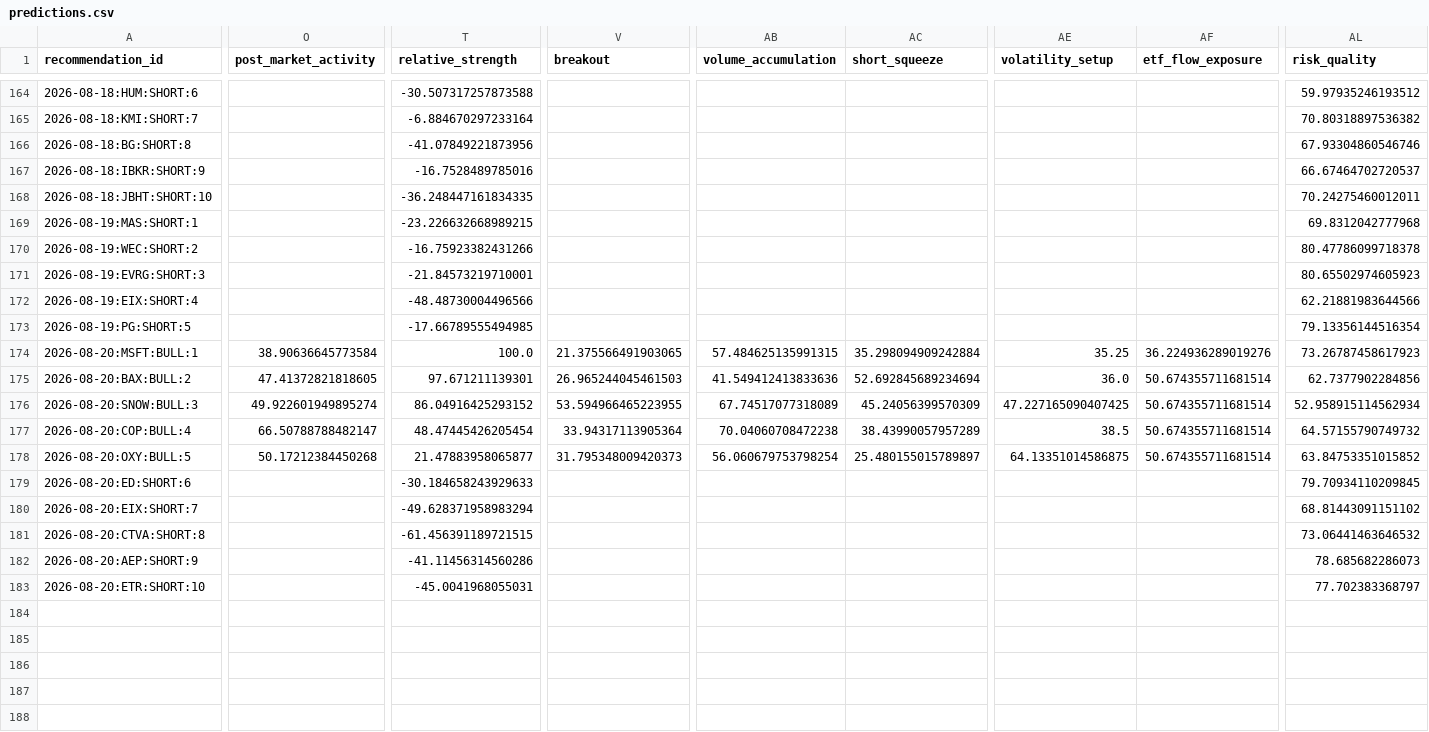
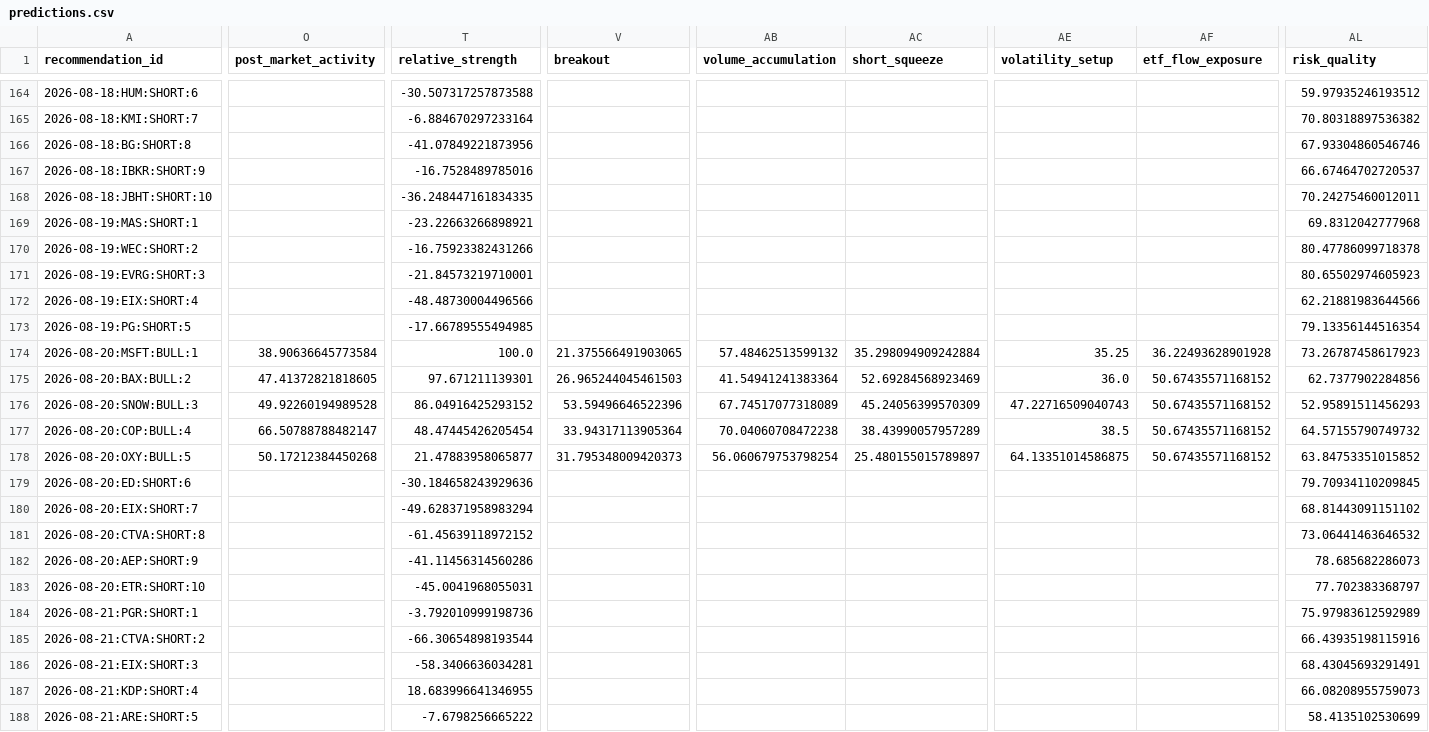
Before and after one commit to kbnawalakha/stock-v4-bot, a CSV file: predictions.csv, drawn as a sheet; only a part is shown, gaps mark what is left out; rows hold the shown columns only; the diff covers the shown part only; the diff names each change by its address in the sheet, - before the commit and + after, or states it on an @@ line.

```diff
--- a/predictions.csv
+++ b/predictions.csv
-T169 (relative_strength): -23.226632668989215
+T169 (relative_strength): -23.22663266898921
-AB174 (volume_accumulation): 57.484625135991315
+AB174 (volume_accumulation): 57.48462513599132
-AF174 (etf_flow_exposure): 36.224936289019276
+AF174 (etf_flow_exposure): 36.22493628901928
-AB175 (volume_accumulation): 41.549412413833636
+AB175 (volume_accumulation): 41.54941241383364
-AC175 (short_squeeze): 52.692845689234694
+AC175 (short_squeeze): 52.69284568923469
-AF175:AF178 (etf_flow_exposure): 50.674355711681514
+AF175:AF178 (etf_flow_exposure): 50.67435571168152
-O176 (post_market_activity): 49.922601949895274
+O176 (post_market_activity): 49.92260194989528
-V176 (breakout): 53.594966465223955
+V176 (breakout): 53.59496646522396
-AE176 (volatility_setup): 47.227165090407425
+AE176 (volatility_setup): 47.22716509040743
-AL176 (risk_quality): 52.958915114562934
+AL176 (risk_quality): 52.95891511456293
-T179 (relative_strength): -30.184658243929633
+T179 (relative_strength): -30.184658243929636
-T181 (relative_strength): -61.456391189721515
+T181 (relative_strength): -61.45639118972152
+row 184: 2026-08-21:PGR:SHORT:1 |  | -3.792010999198736 |  |  |  |  |  | 75.97983612592989
+row 185: 2026-08-21:CTVA:SHORT:2 |  | -66.30654898193544 |  |  |  |  |  | 66.43935198115916
+row 186: 2026-08-21:EIX:SHORT:3 |  | -58.3406636034281 |  |  |  |  |  | 68.43045693291491
+row 187: 2026-08-21:KDP:SHORT:4 |  | 18.683996641346955 |  |  |  |  |  | 66.08208955759073
+row 188: 2026-08-21:ARE:SHORT:5 |  | -7.6798256665222 |  |  |  |  |  | 58.4135102530699
```
Also changed, not shown: 3 edited cells elsewhere in this file, recommendation_outcomes.csv, 1 other file.
